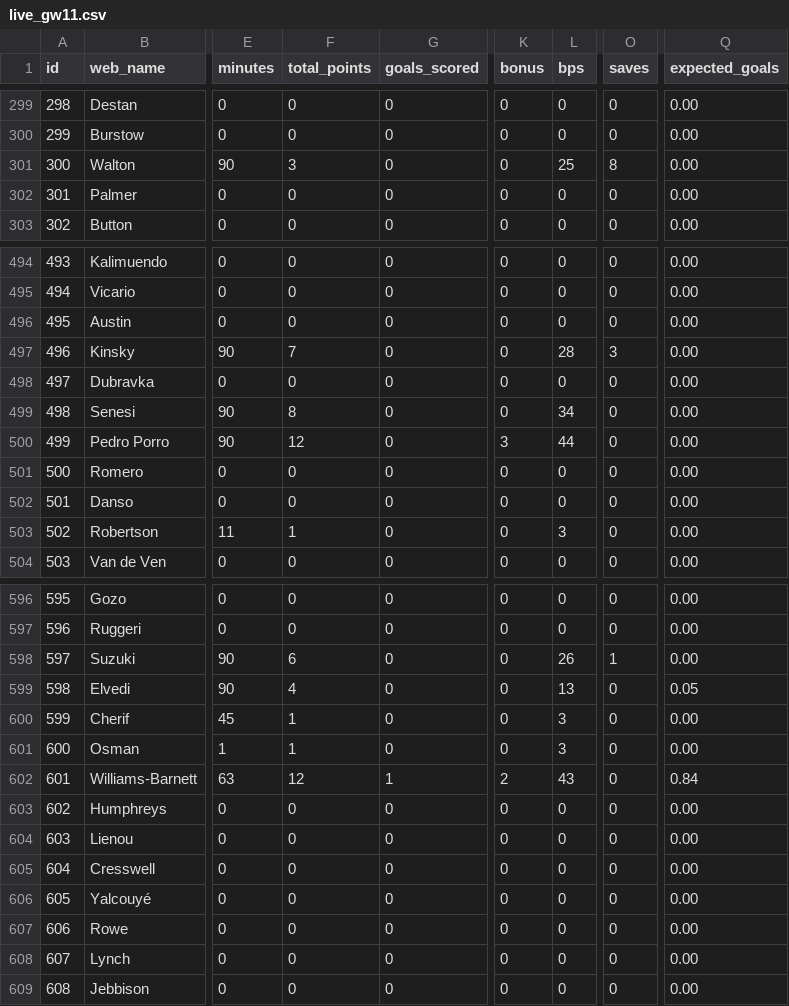
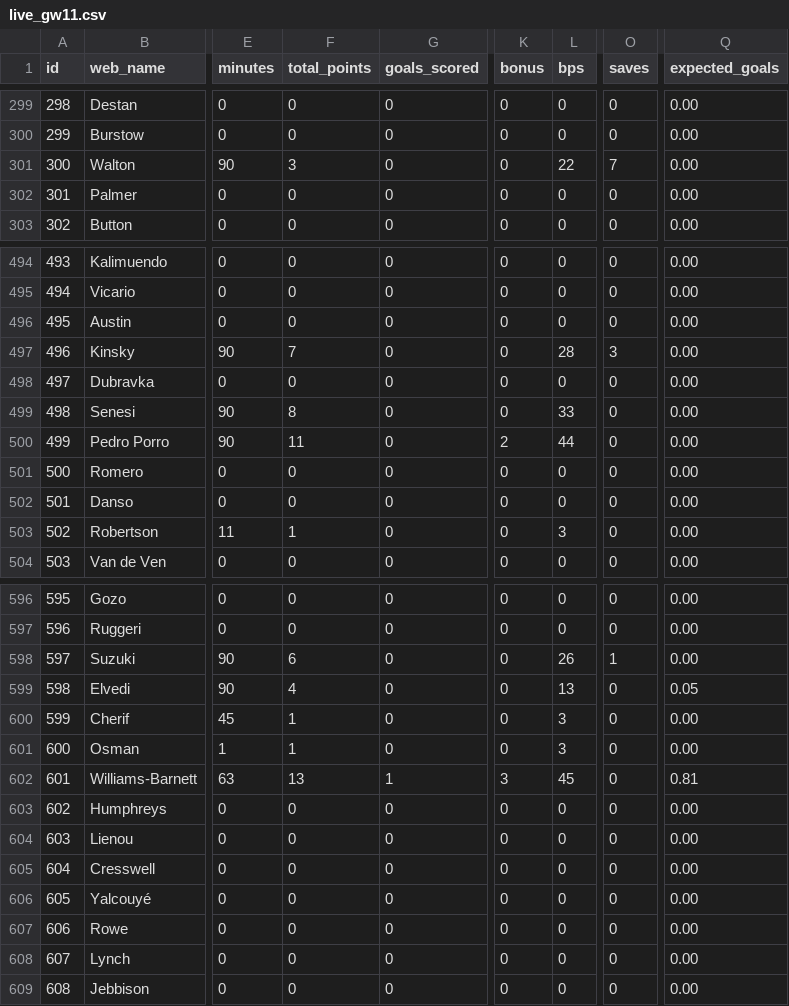
Before and after one commit to tsrng5b7zw-bot/sync, a CSV file: data/latest/live_gw11.csv, drawn as a sheet; only a part is shown, gaps mark what is left out; the diff names each change by its address in the sheet, - before the commit and + after, or states it on an @@ line.

```diff
--- a/data/latest/live_gw11.csv
+++ b/data/latest/live_gw11.csv
-L301 (bps): 25
+L301 (bps): 22
-O301 (saves): 8
+O301 (saves): 7
-L499 (bps): 34
+L499 (bps): 33
-F500 (total_points): 12
+F500 (total_points): 11
-K500 (bonus): 3
+K500 (bonus): 2
-F602 (total_points): 12
+F602 (total_points): 13
-K602 (bonus): 2
+K602 (bonus): 3
-L602 (bps): 43
+L602 (bps): 45
-Q602 (expected_goals): 0.84
+Q602 (expected_goals): 0.81
```
Also changed, not shown: data/latest/players.csv, data/prices/2026-11-23.csv, 4 other files.
